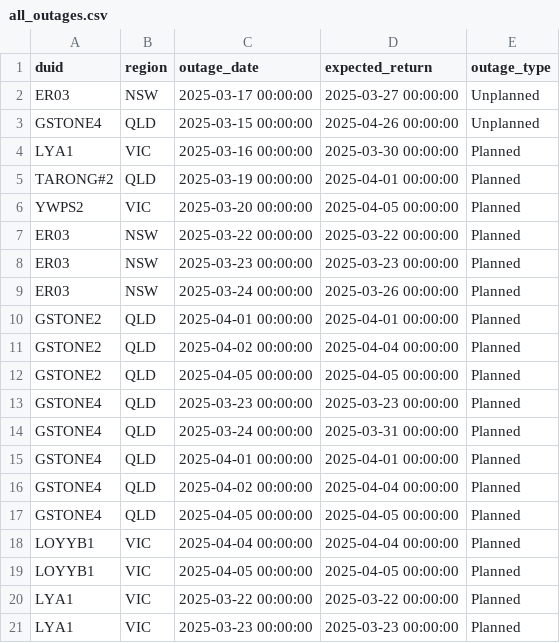
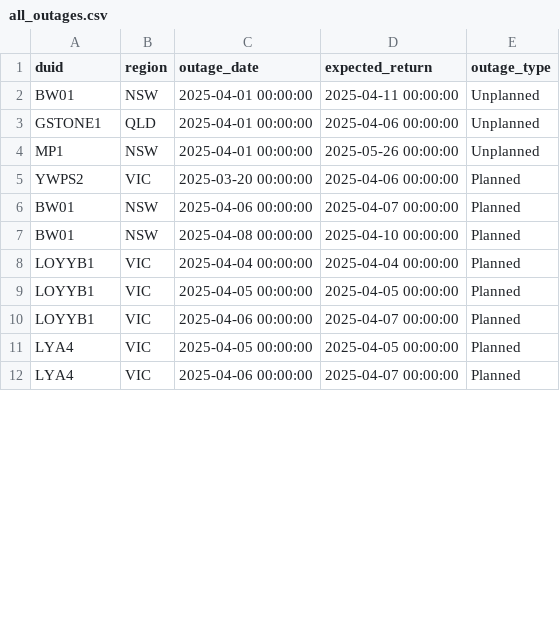
Before and after one commit to AmpedAnalytics/common-tools, a CSV file: data/all_outages.csv, drawn as a sheet; only a part is shown; the diff covers the shown part only.

```diff
--- a/data/all_outages.csv
+++ b/data/all_outages.csv
@@ -1,21 +1,12 @@
 duid,region,outage_date,expected_return,outage_type
-ER03,NSW,2025-03-17 00:00:00,2025-03-27 00:00:00,Unplanned
-GSTONE4,QLD,2025-03-15 00:00:00,2025-04-26 00:00:00,Unplanned
-LYA1,VIC,2025-03-16 00:00:00,2025-03-30 00:00:00,Planned
-TARONG#2,QLD,2025-03-19 00:00:00,2025-04-01 00:00:00,Planned
-YWPS2,VIC,2025-03-20 00:00:00,2025-04-05 00:00:00,Planned
-ER03,NSW,2025-03-22 00:00:00,2025-03-22 00:00:00,Planned
-ER03,NSW,2025-03-23 00:00:00,2025-03-23 00:00:00,Planned
-ER03,NSW,2025-03-24 00:00:00,2025-03-26 00:00:00,Planned
-GSTONE2,QLD,2025-04-01 00:00:00,2025-04-01 00:00:00,Planned
-GSTONE2,QLD,2025-04-02 00:00:00,2025-04-04 00:00:00,Planned
-GSTONE2,QLD,2025-04-05 00:00:00,2025-04-05 00:00:00,Planned
-GSTONE4,QLD,2025-03-23 00:00:00,2025-03-23 00:00:00,Planned
-GSTONE4,QLD,2025-03-24 00:00:00,2025-03-31 00:00:00,Planned
-GSTONE4,QLD,2025-04-01 00:00:00,2025-04-01 00:00:00,Planned
-GSTONE4,QLD,2025-04-02 00:00:00,2025-04-04 00:00:00,Planned
-GSTONE4,QLD,2025-04-05 00:00:00,2025-04-05 00:00:00,Planned
+BW01,NSW,2025-04-01 00:00:00,2025-04-11 00:00:00,Unplanned
+GSTONE1,QLD,2025-04-01 00:00:00,2025-04-06 00:00:00,Unplanned
+MP1,NSW,2025-04-01 00:00:00,2025-05-26 00:00:00,Unplanned
+YWPS2,VIC,2025-03-20 00:00:00,2025-04-06 00:00:00,Planned
+BW01,NSW,2025-04-06 00:00:00,2025-04-07 00:00:00,Planned
+BW01,NSW,2025-04-08 00:00:00,2025-04-10 00:00:00,Planned
 LOYYB1,VIC,2025-04-04 00:00:00,2025-04-04 00:00:00,Planned
 LOYYB1,VIC,2025-04-05 00:00:00,2025-04-05 00:00:00,Planned
-LYA1,VIC,2025-03-22 00:00:00,2025-03-22 00:00:00,Planned
-LYA1,VIC,2025-03-23 00:00:00,2025-03-23 00:00:00,Planned
+LOYYB1,VIC,2025-04-06 00:00:00,2025-04-07 00:00:00,Planned
+LYA4,VIC,2025-04-05 00:00:00,2025-04-05 00:00:00,Planned
+LYA4,VIC,2025-04-06 00:00:00,2025-04-07 00:00:00,Planned
```
Also changed, not shown: 9 added rows, 5 removed rows and 34 edited cells elsewhere in this file, data/current_outages.csv, data/historic_outage_example.csv, 11 other files.
